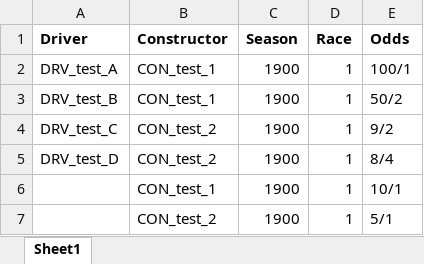
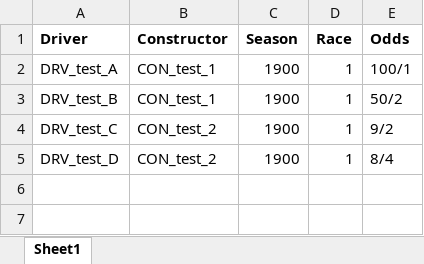
Before and after one commit to alexshepherd99/f1_fantasy, an Excel workbook: data/test_betting_odds.xlsx, sheet Sheet1, drawn as a sheet; values as stored, in another font and other column widths than the file's, no borders; the diff names each change by its address in the sheet, - before the commit and + after, or states it on an @@ line.

```diff
--- a/data/test_betting_odds.xlsx (sheet Sheet1)
+++ b/data/test_betting_odds.xlsx (sheet Sheet1)
-row 6:  | CON_test_1 | 1900 | 1 | 10/1
-row 7:  | CON_test_2 | 1900 | 1 | 5/1
```
Also changed, not shown: data/f1_betting_odds.xlsx, 2 other files.
